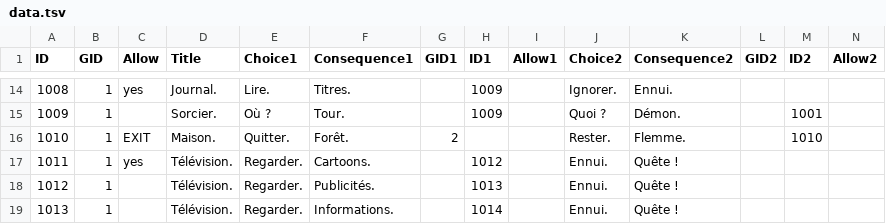
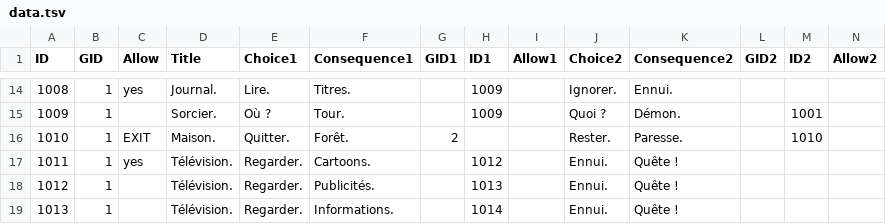
Before and after one commit to gauchedroite/histoireia, a TSV file: public/assets/lujimema/data.tsv, drawn as a sheet; only a part is shown, gaps mark what is left out.

```diff
--- a/public/assets/lujimema/data.tsv
+++ b/public/assets/lujimema/data.tsv
@@ -15,3 +15,3 @@ ID	GID	Allow	Title	Choice1	Consequence1	GID1	ID1	Allow1	Choice2	Consequence2	GID
 1009	1		Sorcier.	Où ?	Tour.		1009		Quoi ?	Démon.		1001		
-1010	1	EXIT	Maison.	Quitter.	Forêt.	2			Rester.	Flemme.		1010		
+1010	1	EXIT	Maison.	Quitter.	Forêt.	2			Rester.	Paresse.		1010		
 1011	1	yes	Télévision.	Regarder.	Cartoons.		1012		Ennui.	Quête !				
```
Also changed, not shown: 4 other files.
